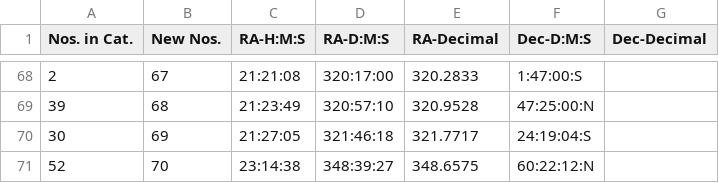
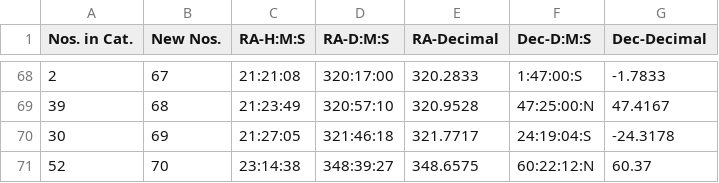
Before and after one commit to timFinn/StarChartGenerator, a CSV file: Star-Map-Utility/src/Model/Messier.csv, drawn as a sheet; only a part is shown, gaps mark what is left out; the diff covers the shown part only.

```diff
--- a/Star-Map-Utility/src/Model/Messier.csv
+++ b/Star-Map-Utility/src/Model/Messier.csv
@@ -68,4 +68,4 @@ Nos. in Cat.,New Nos.,RA-H:M:S,RA-D:M:S,RA-Decimal,Dec-D:M:S,Dec-Decimal
-2,67,21:21:08,320:17:00,320.2833,1:47:00:S,
-39,68,21:23:49,320:57:10,320.9528,47:25:00:N,
-30,69,21:27:05,321:46:18,321.7717,24:19:04:S,
-52,70,23:14:38,348:39:27,348.6575,60:22:12:N,
+2,67,21:21:08,320:17:00,320.2833,1:47:00:S,-1.7833
+39,68,21:23:49,320:57:10,320.9528,47:25:00:N,47.4167
+30,69,21:27:05,321:46:18,321.7717,24:19:04:S,-24.3178
+52,70,23:14:38,348:39:27,348.6575,60:22:12:N,60.37
```
Also changed, not shown: 54 edited cells elsewhere in this file, 2 other files.
